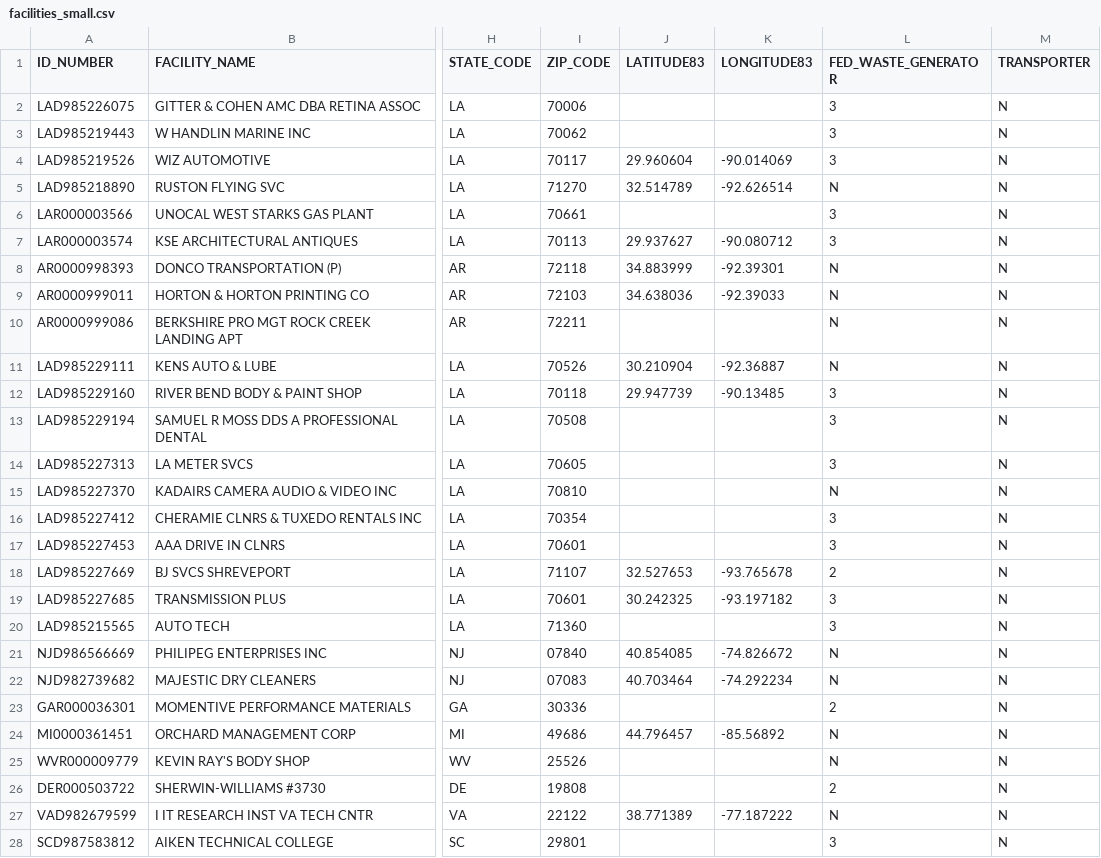
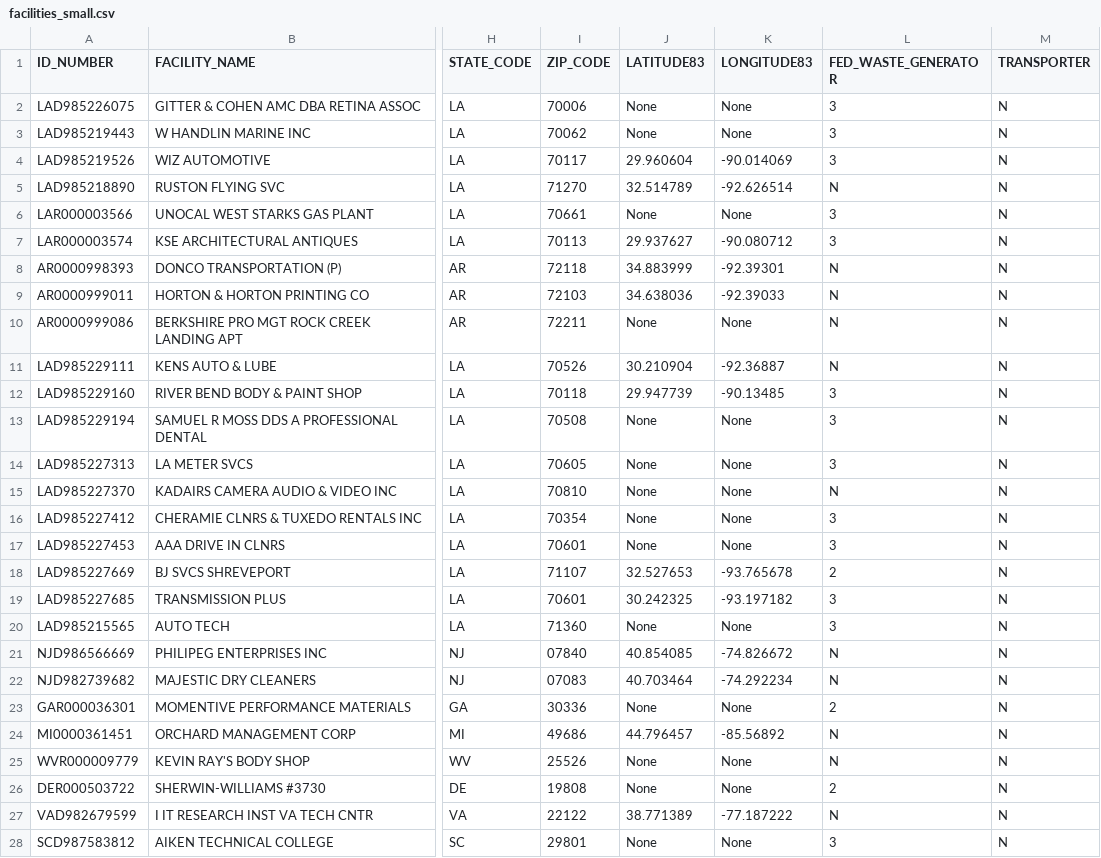
Before and after one commit to rachelwhaley/epa-rcra-violations, a CSV file: full_pipeline_files/facilities_small.csv, drawn as a sheet; only a part is shown, gaps mark what is left out; the diff covers the shown part only; the diff names each change by its address in the sheet, - before the commit and + after, or states it on an @@ line.

```diff
--- a/full_pipeline_files/facilities_small.csv
+++ b/full_pipeline_files/facilities_small.csv
-J2:J3 (LATITUDE83): (empty)
+J2:J3 (LATITUDE83): None
-K2:K3 (LONGITUDE83): (empty)
+K2:K3 (LONGITUDE83): None
-J6 (LATITUDE83): (empty)
+J6 (LATITUDE83): None
-K6 (LONGITUDE83): (empty)
+K6 (LONGITUDE83): None
-J10 (LATITUDE83): (empty)
+J10 (LATITUDE83): None
-K10 (LONGITUDE83): (empty)
+K10 (LONGITUDE83): None
-J13:J17 (LATITUDE83): (empty)
+J13:J17 (LATITUDE83): None
-K13:K17 (LONGITUDE83): (empty)
+K13:K17 (LONGITUDE83): None
-J20 (LATITUDE83): (empty)
+J20 (LATITUDE83): None
-K20 (LONGITUDE83): (empty)
+K20 (LONGITUDE83): None
-J23 (LATITUDE83): (empty)
+J23 (LATITUDE83): None
-K23 (LONGITUDE83): (empty)
+K23 (LONGITUDE83): None
-J25:J26 (LATITUDE83): (empty)
+J25:J26 (LATITUDE83): None
-K25:K26 (LONGITUDE83): (empty)
+K25:K26 (LONGITUDE83): None
-J28 (LATITUDE83): (empty)
+J28 (LATITUDE83): None
-K28 (LONGITUDE83): (empty)
+K28 (LONGITUDE83): None
```
Also changed, not shown: 68 edited cells elsewhere in this file, 3 other files.
